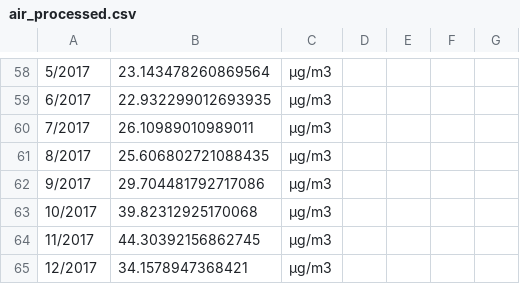
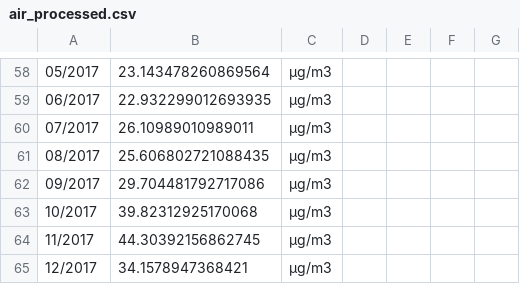
Before and after one commit to joancafom/pollutionBirthDM, a CSV file: data/air_quality/processed/air_processed.csv, drawn as a sheet; only a part is shown, gaps mark what is left out; the diff covers the shown part only; the diff names each change by its address in the sheet, - before the commit and + after, or states it on an @@ line.

```diff
--- a/data/air_quality/processed/air_processed.csv
+++ b/data/air_quality/processed/air_processed.csv
-A58: 5/2017
+A58: 05/2017
-A59: 6/2017
+A59: 06/2017
-A60: 7/2017
+A60: 07/2017
-A61: 8/2017
+A61: 08/2017
-A62: 9/2017
+A62: 09/2017
```
Also changed, not shown: 52 edited cells elsewhere in this file, 2 other files.
